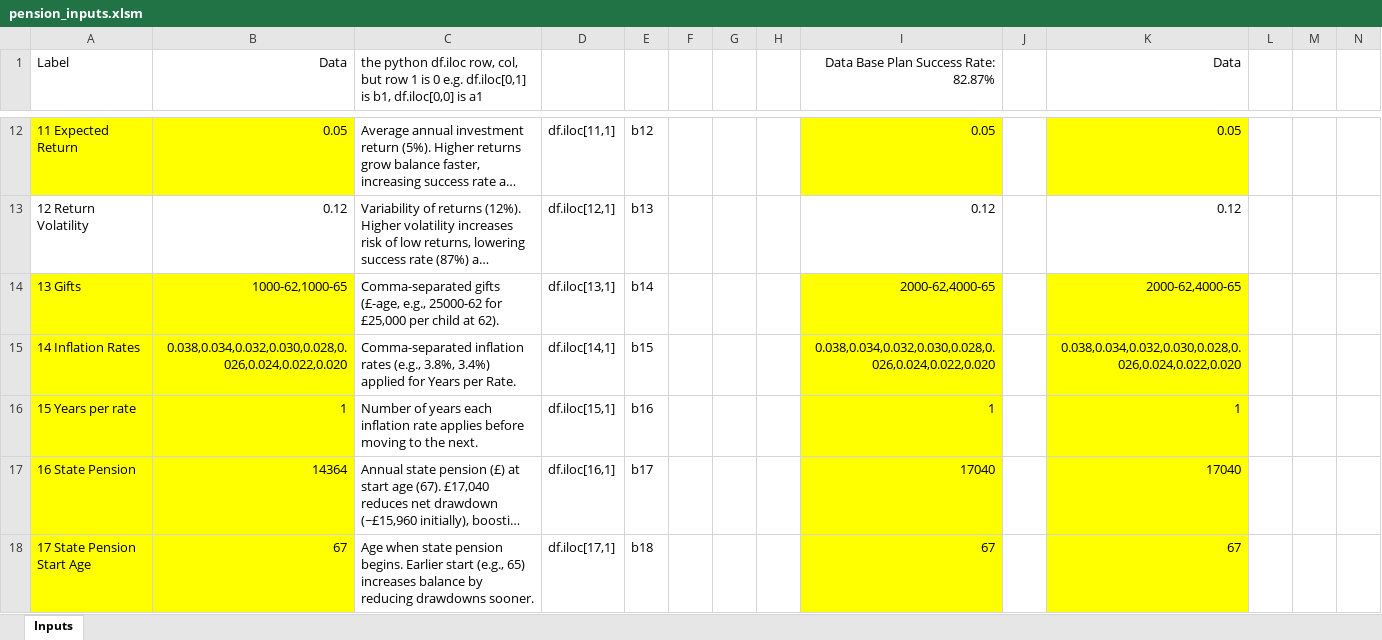
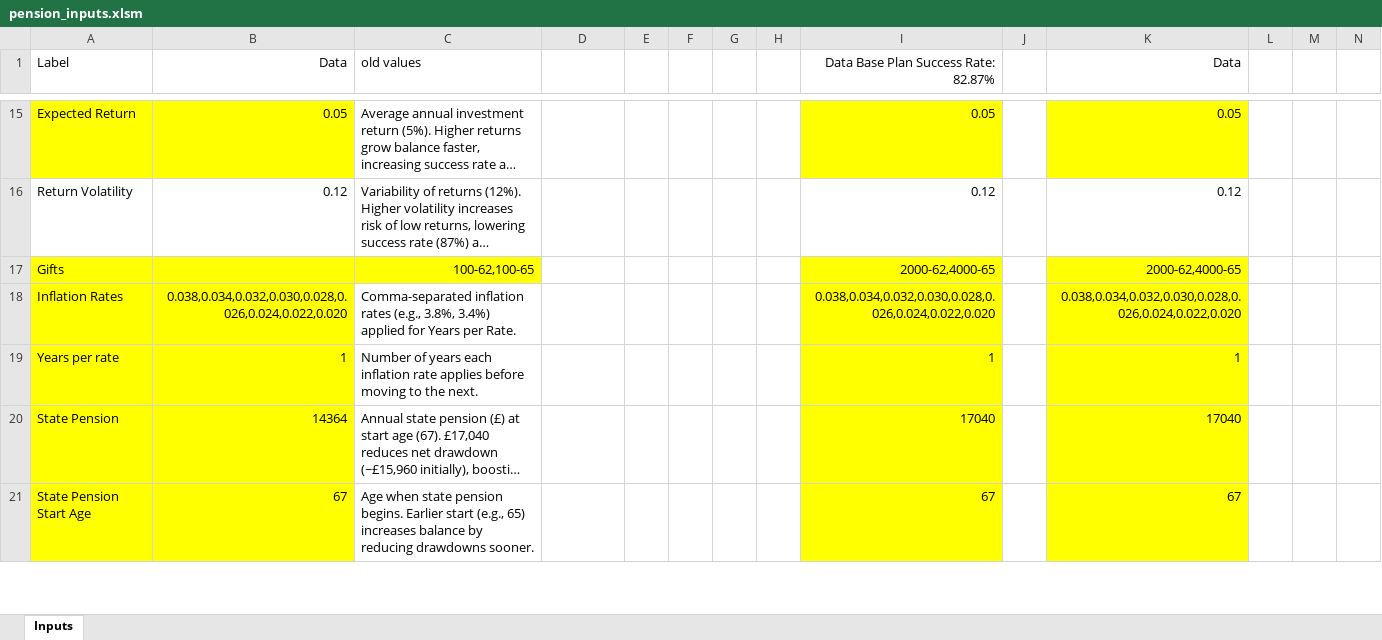
Before and after one commit to Timesave34/PP, an Excel workbook: pension_inputs.xlsm, sheet Inputs, drawn as a sheet; only a part is shown, gaps mark what is left out; long unchanged cells end in …; values as stored, in another font and other column widths than the file's, no borders; removed rows and columns are numbered as before the commit, all else as after; rows hold the shown columns only; the diff covers the shown part only; the diff names each change by its address in the sheet, - before the commit and + after, or states it on an @@ line.

```diff
--- a/pension_inputs.xlsm (sheet Inputs)
+++ b/pension_inputs.xlsm (sheet Inputs)
-C1: the python df.iloc row, col, but row 1 is 0 e.g. df.iloc[0,1] is b1, df.iloc[0,0] is a1
+C1: old values
-A15 (Label): 11 Expected Return
+A15 (Label): Expected Return
-D15: df.iloc[11,1]
+D15: (empty)
-E15: b12
+E15: (empty)
-A16 (Label): 12 Return Volatility
+A16 (Label): Return Volatility
-D16: df.iloc[12,1]
+D16: (empty)
-E16: b13
+E16: (empty)
-row 14: 13 Gifts | 1000-62,1000-65 | Comma-separated gifts (£-age, e.g., 25000-62 for £25,000 per child at 62). | df.iloc[13,1] | b14 |  |  |  | 2000-62,4000-65 |  | 2000-62,4000-65
+row 17: Gifts |  | 100-62,100-65 |  |  |  |  |  | 2000-62,4000-65 |  | 2000-62,4000-65
-A18 (Label): 14 Inflation Rates
+A18 (Label): Inflation Rates
-D18: df.iloc[14,1]
+D18: (empty)
-E18: b15
+E18: (empty)
-A19 (Label): 15 Years per rate
+A19 (Label): Years per rate
-D19: df.iloc[15,1]
+D19: (empty)
-E19: b16
+E19: (empty)
-A20 (Label): 16 State Pension
+A20 (Label): State Pension
-D20: df.iloc[16,1]
+D20: (empty)
-E20: b17
+E20: (empty)
-A21 (Label): 17 State Pension Start Age
+A21 (Label): State Pension Start Age
-D21: df.iloc[17,1]
+D21: (empty)
-E21: b18
+E21: (empty)
```
Also changed, not shown: 4 added rows, 1 removed row and 38 edited cells elsewhere in this sheet, formulas that keep their value.
